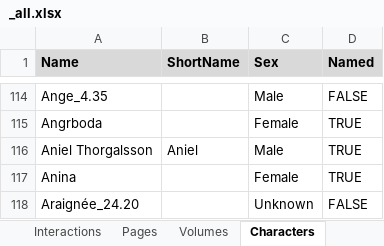
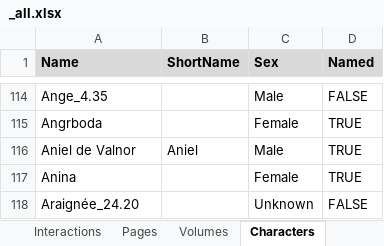
Before and after one commit to CompNet/NaNet, an Excel workbook: data/Thorgal/_all.xlsx, sheet Characters, drawn as a sheet; only a part is shown, gaps mark what is left out; values as stored, in another font and other column widths than the file's, no borders; conditional formats not drawn; the diff names each change by its address in the sheet, - before the commit and + after, or states it on an @@ line.

```diff
--- a/data/Thorgal/_all.xlsx (sheet Characters)
+++ b/data/Thorgal/_all.xlsx (sheet Characters)
-A116 (Name): Aniel Thorgalsson
+A116 (Name): Aniel de Valnor
```
Also changed, not shown: sheet Interactions, data/Thorgal/annotations/explicit_chars.xlsx.
